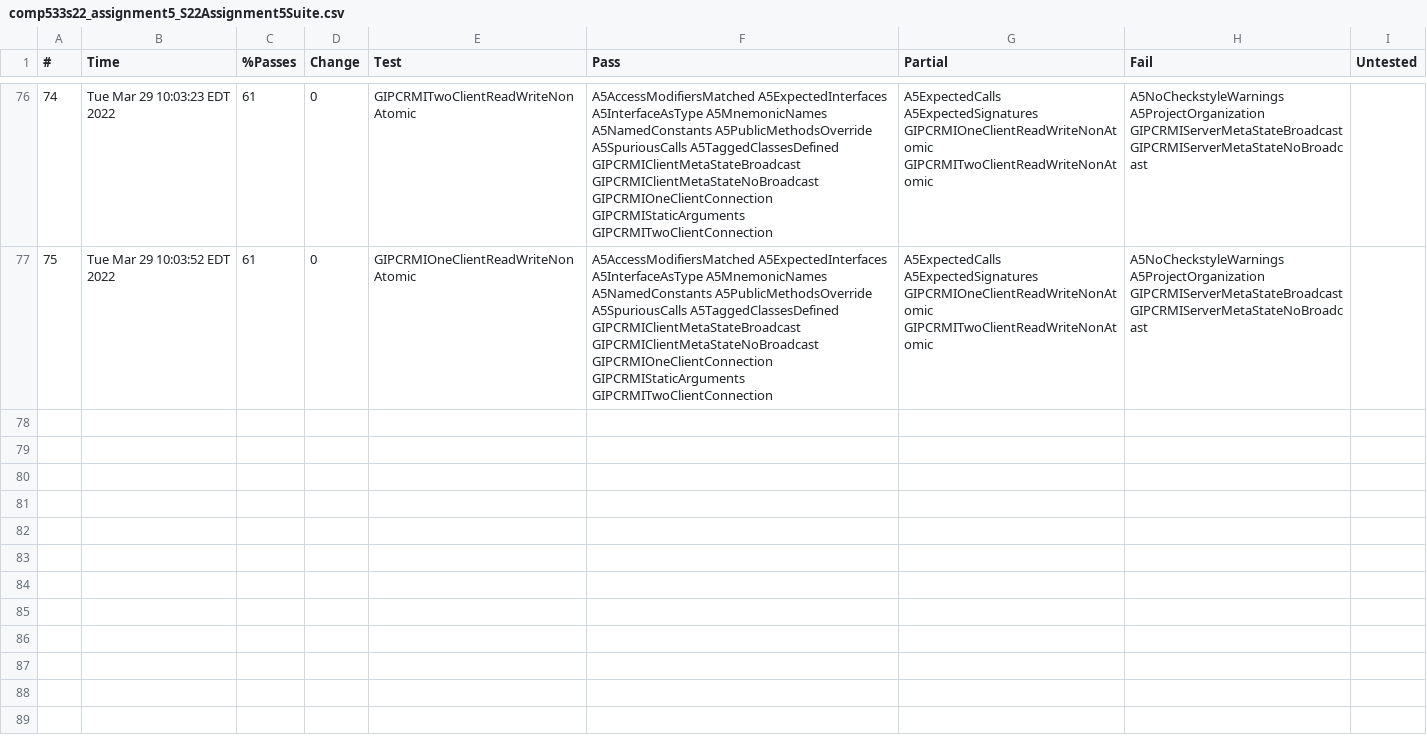
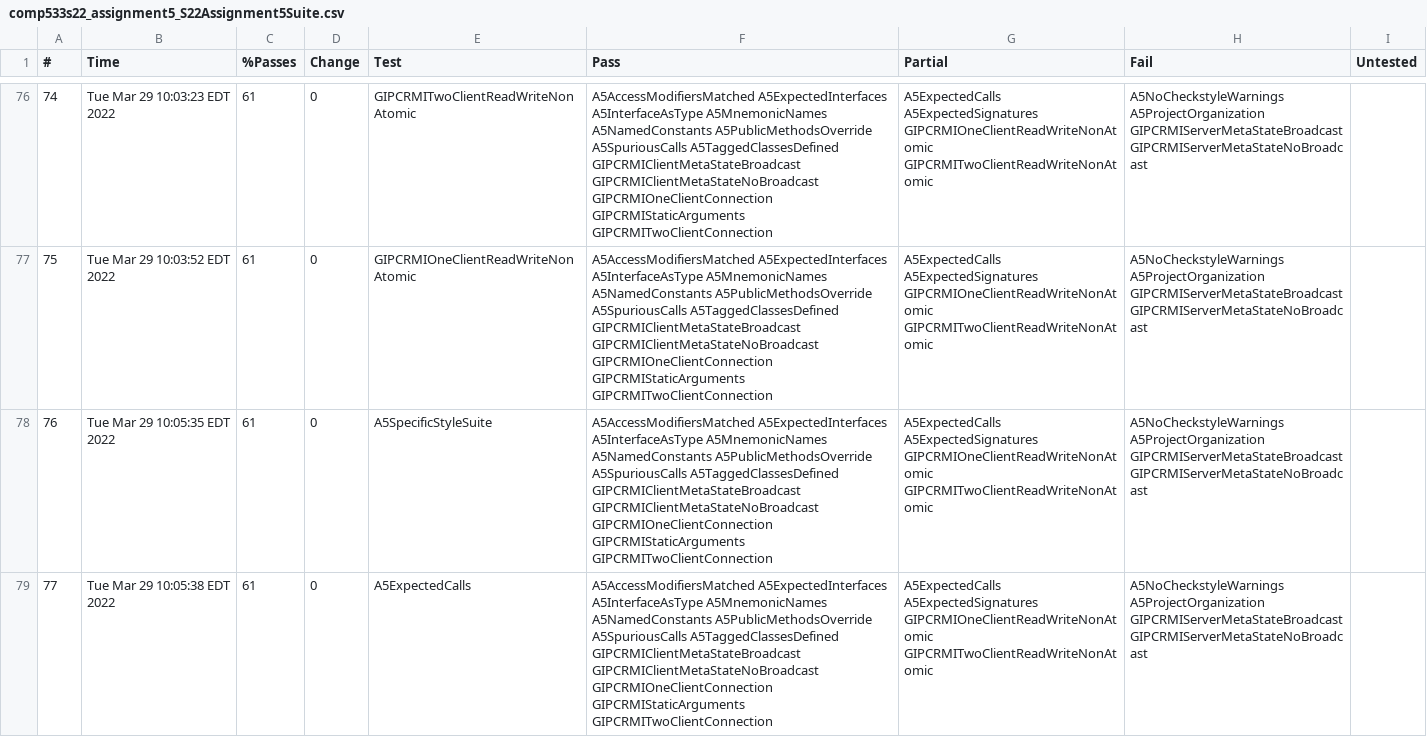
Before and after one commit to msakarvadia/COMP_533, a CSV file: A5/Logs/LocalChecks/comp533s22_assignment5_S22Assignment5Suite.csv, drawn as a sheet; only a part is shown, gaps mark what is left out.

```diff
--- a/A5/Logs/LocalChecks/comp533s22_assignment5_S22Assignment5Suite.csv
+++ b/A5/Logs/LocalChecks/comp533s22_assignment5_S22Assignment5Suite.csv
@@ -77 +77,3 @@
 75,Tue Mar 29 10:03:52 EDT 2022,61,0,GIPCRMIOneClientReadWriteNonAtomic,A5AccessModifiersMatched A5ExpectedInterfaces A5InterfaceAsType A5MnemonicNames A5NamedConstants A5PublicMethodsOverride A5SpuriousCalls A5TaggedClassesDefined GIPCRMIClientMetaStateBroadcast GIPCRMIClientMetaStateNoBroadcast GIPCRMIOneClientConnection GIPCRMIStaticArguments GIPCRMITwoClientConnection ,A5ExpectedCalls A5ExpectedSignatures GIPCRMIOneClientReadWriteNonAtomic GIPCRMITwoClientReadWriteNonAtomic ,A5NoCheckstyleWarnings A5ProjectOrganization GIPCRMIServerMetaStateBroadcast GIPCRMIServerMetaStateNoBroadcast , ,
+76,Tue Mar 29 10:05:35 EDT 2022,61,0,A5SpecificStyleSuite,A5AccessModifiersMatched A5ExpectedInterfaces A5InterfaceAsType A5MnemonicNames A5NamedConstants A5PublicMethodsOverride A5SpuriousCalls A5TaggedClassesDefined GIPCRMIClientMetaStateBroadcast GIPCRMIClientMetaStateNoBroadcast GIPCRMIOneClientConnection GIPCRMIStaticArguments GIPCRMITwoClientConnection ,A5ExpectedCalls A5ExpectedSignatures GIPCRMIOneClientReadWriteNonAtomic GIPCRMITwoClientReadWriteNonAtomic ,A5NoCheckstyleWarnings A5ProjectOrganization GIPCRMIServerMetaStateBroadcast GIPCRMIServerMetaStateNoBroadcast , ,
+77,Tue Mar 29 10:05:38 EDT 2022,61,0,A5ExpectedCalls,A5AccessModifiersMatched A5ExpectedInterfaces A5InterfaceAsType A5MnemonicNames A5NamedConstants A5PublicMethodsOverride A5SpuriousCalls A5TaggedClassesDefined GIPCRMIClientMetaStateBroadcast GIPCRMIClientMetaStateNoBroadcast GIPCRMIOneClientConnection GIPCRMIStaticArguments GIPCRMITwoClientConnection ,A5ExpectedCalls A5ExpectedSignatures GIPCRMIOneClientReadWriteNonAtomic GIPCRMITwoClientReadWriteNonAtomic ,A5NoCheckstyleWarnings A5ProjectOrganization GIPCRMIServerMetaStateBroadcast GIPCRMIServerMetaStateNoBroadcast , ,
```
Also changed, not shown: A5/Logs/LocalChecks/comp533s22_assignment5_S22Assignment5SuiteFineGrained.csv, 10 other files.
